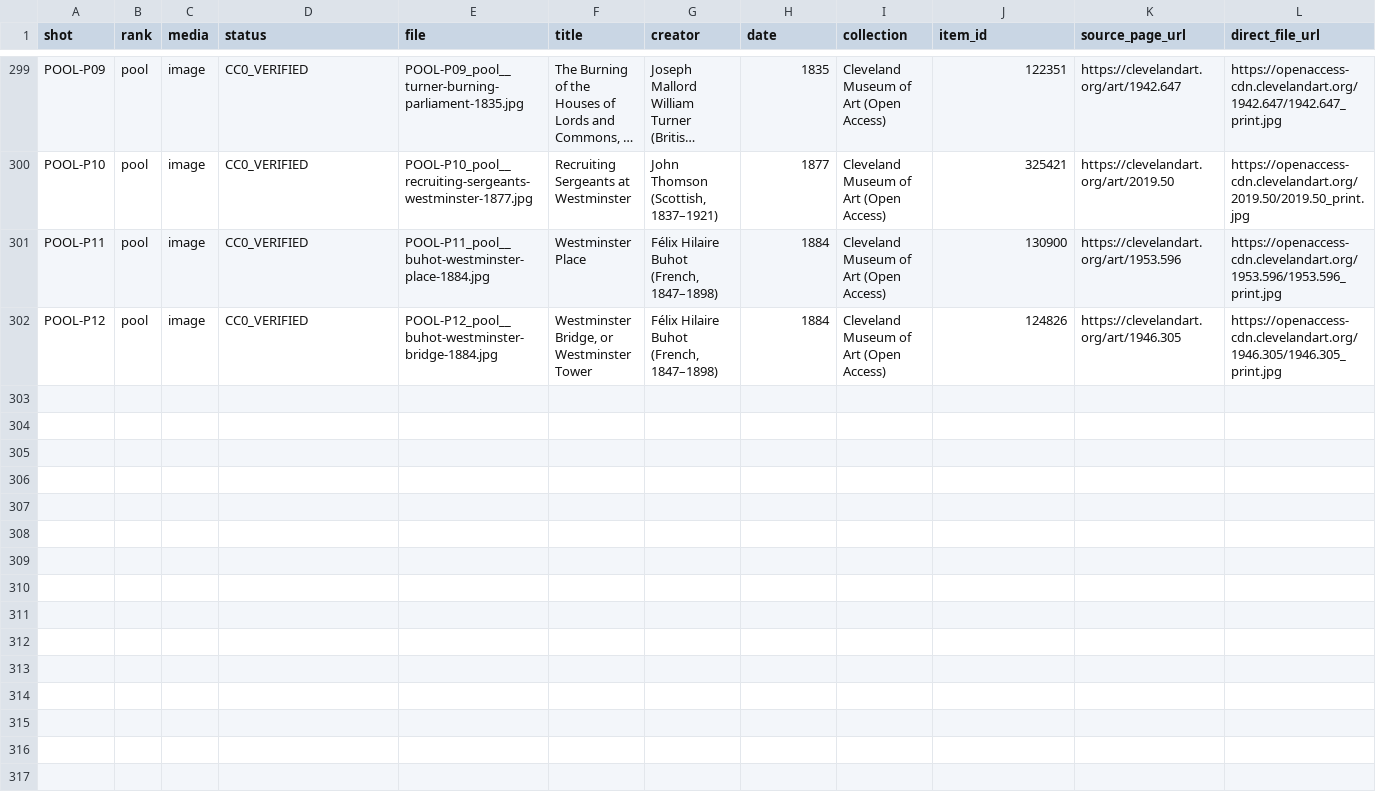
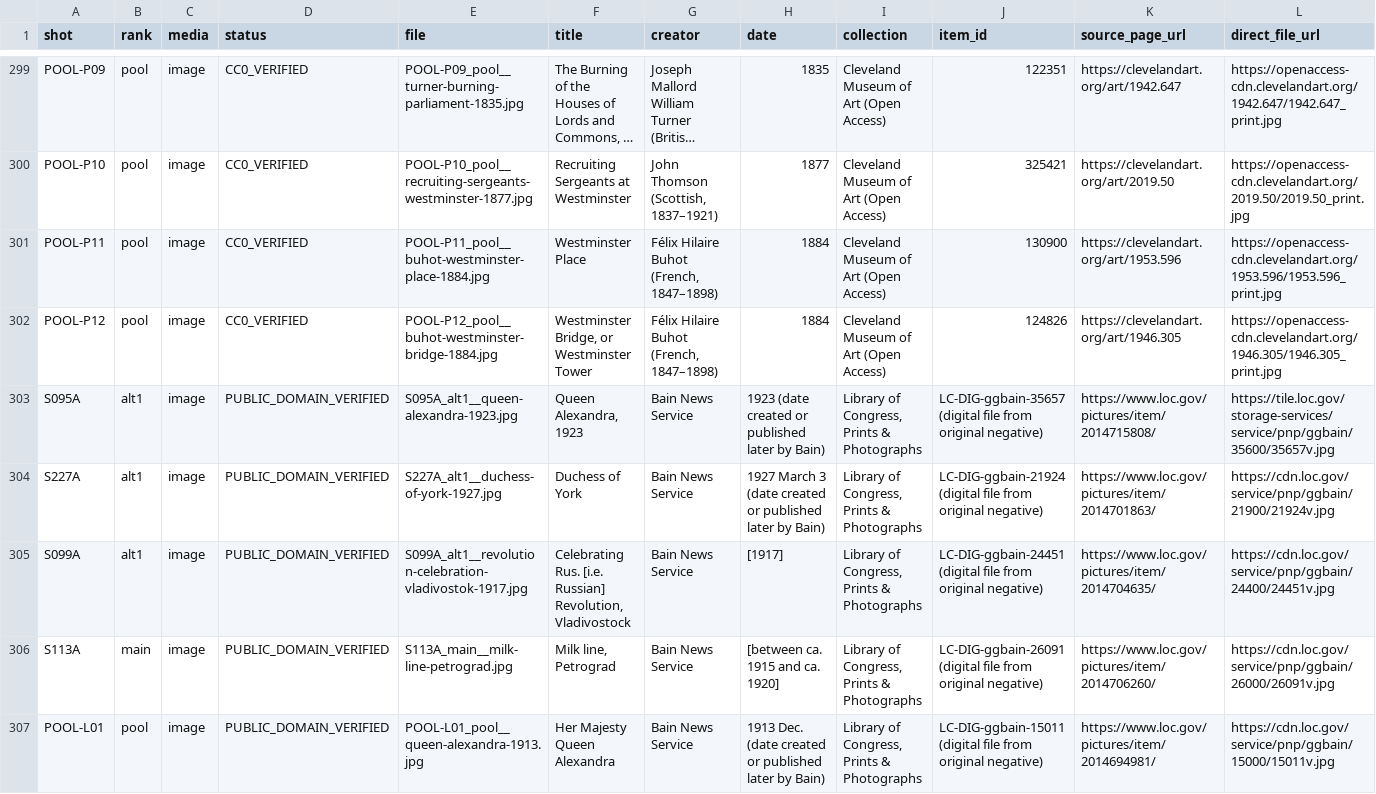
Before and after one commit to DzenaDzena/youtube-factory, a CSV file: FS-002_visuals/MANIFEST.csv, drawn as a sheet; only a part is shown, gaps mark what is left out; long unchanged cells end in …; rows hold the shown columns only; the diff covers the shown part only; the diff names each change by its address in the sheet, - before the commit and + after, or states it on an @@ line.

```diff
--- a/FS-002_visuals/MANIFEST.csv
+++ b/FS-002_visuals/MANIFEST.csv
+row 303: S095A | alt1 | image | PUBLIC_DOMAIN_VERIFIED | S095A_alt1__queen-alexandra-1923.jpg | Queen Alexandra, 1923 | Bain News Service | 1923 (date created or published later by Bain) | Library of Congress, Prints & Photographs | LC-DIG-ggbain-35657 (digital file from original negative) | https://www.loc.gov/pictures/item/2014715808/ | https://tile.loc.gov/storage-services/service/pnp/ggbain/35600/35657v.jpg
+row 304: S227A | alt1 | image | PUBLIC_DOMAIN_VERIFIED | S227A_alt1__duchess-of-york-1927.jpg | Duchess of York | Bain News Service | 1927 March 3 (date created or published later by Bain) | Library of Congress, Prints & Photographs | LC-DIG-ggbain-21924 (digital file from original negative) | https://www.loc.gov/pictures/item/2014701863/ | https://cdn.loc.gov/service/pnp/ggbain/21900/21924v.jpg
+row 305: S099A | alt1 | image | PUBLIC_DOMAIN_VERIFIED | S099A_alt1__revolution-celebration-vladivostok-1917.jpg | Celebrating Rus. [i.e. Russian] Revolution, Vladivostock | Bain News Service | [1917] | Library of Congress, Prints & Photographs | LC-DIG-ggbain-24451 (digital file from original negative) | https://www.loc.gov/pictures/item/2014704635/ | https://cdn.loc.gov/service/pnp/ggbain/24400/24451v.jpg
+row 306: S113A | main | image | PUBLIC_DOMAIN_VERIFIED | S113A_main__milk-line-petrograd.jpg | Milk line, Petrograd | Bain News Service | [between ca. 1915 and ca. 1920] | Library of Congress, Prints & Photographs | LC-DIG-ggbain-26091 (digital file from original negative) | https://www.loc.gov/pictures/item/2014706260/ | https://cdn.loc.gov/service/pnp/ggbain/26000/26091v.jpg
+row 307: POOL-L01 | pool | image | PUBLIC_DOMAIN_VERIFIED | POOL-L01_pool__queen-alexandra-1913.jpg | Her Majesty Queen Alexandra | Bain News Service | 1913 Dec. (date created or published later by Bain) | Library of Congress, Prints & Photographs | LC-DIG-ggbain-15011 (digital file from original negative) | https://www.loc.gov/pictures/item/2014694981/ | https://cdn.loc.gov/service/pnp/ggbain/15000/15011v.jpg
```
Also changed, not shown: 4 added rows elsewhere in this file.
